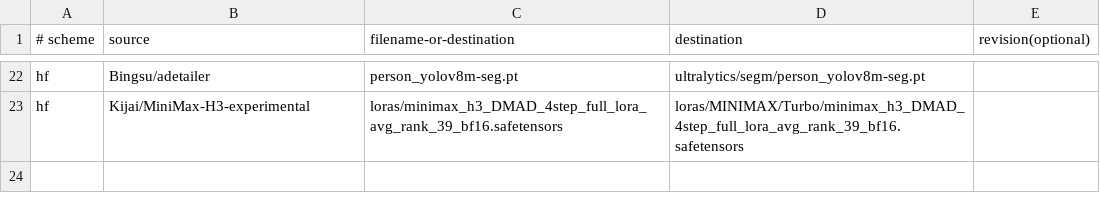
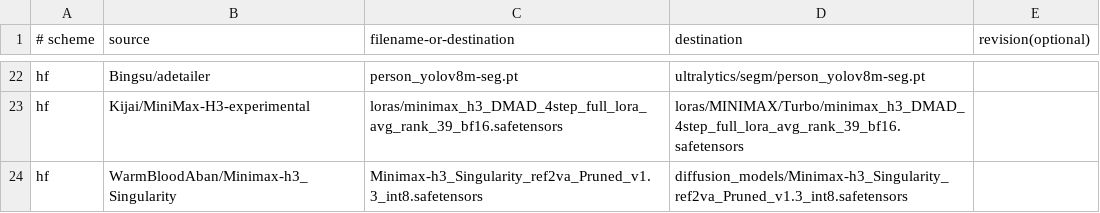
Before and after one commit to Chudeer89/chud-minimax-h3-runpod, a TSV file: model_sources.tsv, drawn as a sheet; only a part is shown, gaps mark what is left out.

Commit message:
v24: add Seed Hunter v2.5 Singularity pruned model

```diff
--- a/model_sources.tsv
+++ b/model_sources.tsv
@@ -23 +23,2 @@ hf|Bingsu/adetailer|person_yolov8m-seg.pt|ultralytics/segm/person_yolov8m-seg.pt
 hf|Kijai/MiniMax-H3-experimental|loras/minimax_h3_DMAD_4step_full_lora_avg_rank_39_bf16.safetensors|loras/MINIMAX/Turbo/minimax_h3_DMAD_4step_full_lora_avg_rank_39_bf16.safetensors|
+hf|WarmBloodAban/Minimax-h3_Singularity|Minimax-h3_Singularity_ref2va_Pruned_v1.3_int8.safetensors|diffusion_models/Minimax-h3_Singularity_ref2va_Pruned_v1.3_int8.safetensors|
```
